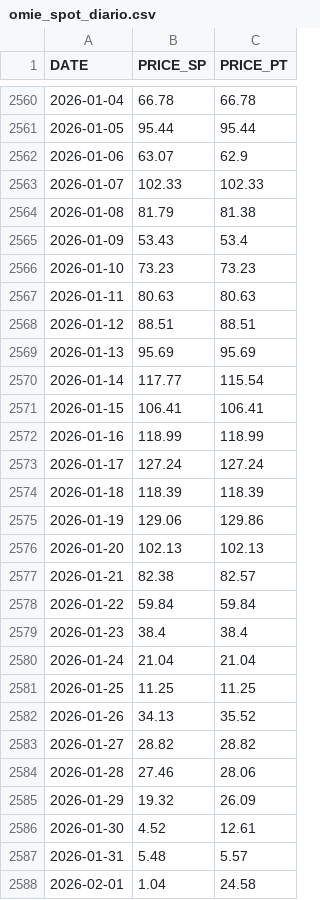
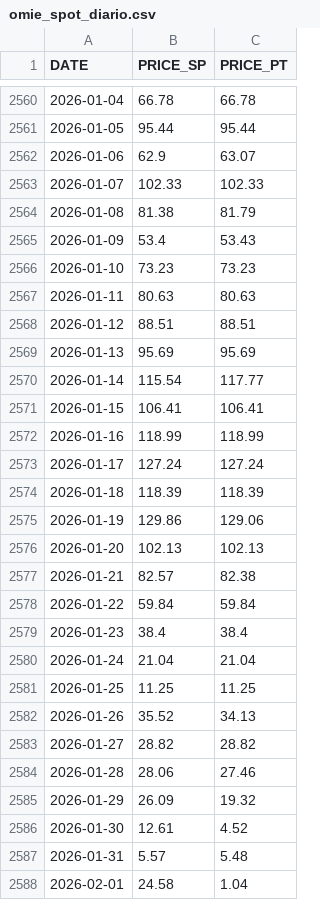
Before and after one commit to ArturoLopezWestbridge/energia-iberica-dashboard, a CSV file: data/omie_spot_diario.csv, drawn as a sheet; only a part is shown, gaps mark what is left out; the diff covers the shown part only.

```diff
--- a/data/omie_spot_diario.csv
+++ b/data/omie_spot_diario.csv
@@ -2561,6 +2561,6 @@ DATE,PRICE_SP,PRICE_PT
 2026-01-05,95.44,95.44
-2026-01-06,63.07,62.9
+2026-01-06,62.9,63.07
 2026-01-07,102.33,102.33
-2026-01-08,81.79,81.38
-2026-01-09,53.43,53.4
+2026-01-08,81.38,81.79
+2026-01-09,53.4,53.43
 2026-01-10,73.23,73.23
@@ -2569,3 +2569,3 @@ DATE,PRICE_SP,PRICE_PT
 2026-01-13,95.69,95.69
-2026-01-14,117.77,115.54
+2026-01-14,115.54,117.77
 2026-01-15,106.41,106.41
@@ -2574,5 +2574,5 @@ DATE,PRICE_SP,PRICE_PT
 2026-01-18,118.39,118.39
-2026-01-19,129.06,129.86
+2026-01-19,129.86,129.06
 2026-01-20,102.13,102.13
-2026-01-21,82.38,82.57
+2026-01-21,82.57,82.38
 2026-01-22,59.84,59.84
@@ -2581,8 +2581,8 @@ DATE,PRICE_SP,PRICE_PT
 2026-01-25,11.25,11.25
-2026-01-26,34.13,35.52
+2026-01-26,35.52,34.13
 2026-01-27,28.82,28.82
-2026-01-28,27.46,28.06
-2026-01-29,19.32,26.09
-2026-01-30,4.52,12.61
-2026-01-31,5.48,5.57
-2026-02-01,1.04,24.58
+2026-01-28,28.06,27.46
+2026-01-29,26.09,19.32
+2026-01-30,12.61,4.52
+2026-01-31,5.57,5.48
+2026-02-01,24.58,1.04
```
Also changed, not shown: 1 removed row and 168 edited cells elsewhere in this file, 2 other files.
